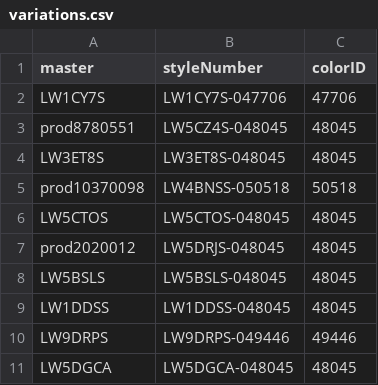
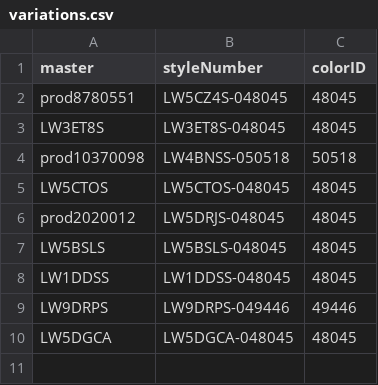
Before and after one commit to thisisharrison/salesforce-scripts-v2, a CSV file: csv/variations.csv, drawn as a sheet.

Commit message:
continue variation if error

```diff
--- a/csv/variations.csv
+++ b/csv/variations.csv
@@ -1,3 +1,2 @@
 master,styleNumber,colorID
-LW1CY7S,LW1CY7S-047706,47706
 prod8780551,LW5CZ4S-048045,48045
```
Also changed, not shown: 2 other files.
